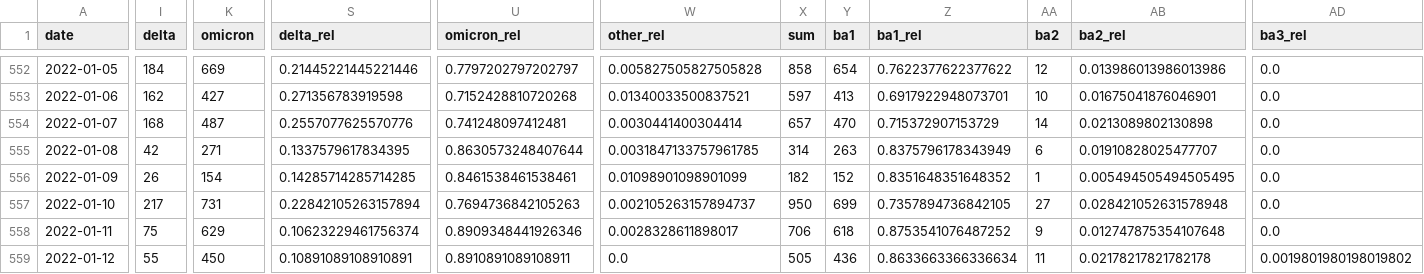
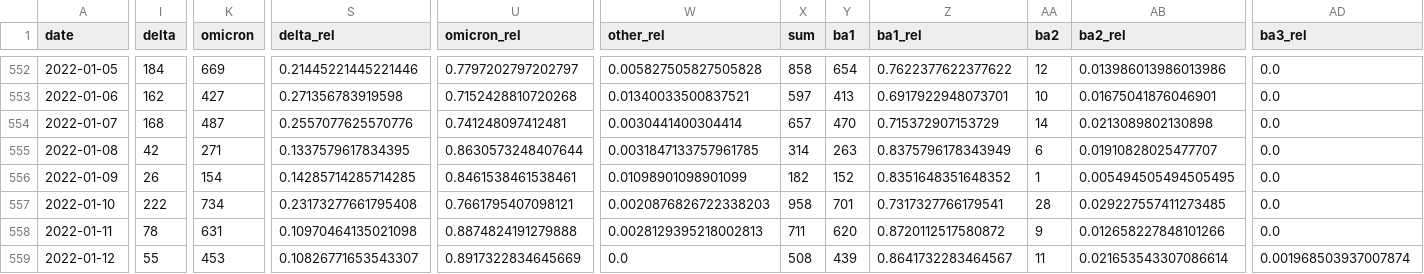
Before and after one commit to erikjs14/next-variants, a CSV file: data/agg_data.csv, drawn as a sheet; only a part is shown, gaps mark what is left out; the diff covers the shown part only; the diff names each change by its address in the sheet, - before the commit and + after, or states it on an @@ line.

```diff
--- a/data/agg_data.csv
+++ b/data/agg_data.csv
-I557 (delta): 217
+I557 (delta): 222
-K557 (omicron): 731
+K557 (omicron): 734
-S557 (delta_rel): 0.22842105263157894
+S557 (delta_rel): 0.23173277661795408
-U557 (omicron_rel): 0.7694736842105263
+U557 (omicron_rel): 0.7661795407098121
-W557 (other_rel): 0.002105263157894737
+W557 (other_rel): 0.0020876826722338203
-X557 (sum): 950
+X557 (sum): 958
-Y557 (ba1): 699
+Y557 (ba1): 701
-Z557 (ba1_rel): 0.7357894736842105
+Z557 (ba1_rel): 0.7317327766179541
-AA557 (ba2): 27
+AA557 (ba2): 28
-AB557 (ba2_rel): 0.028421052631578948
+AB557 (ba2_rel): 0.029227557411273485
-I558 (delta): 75
+I558 (delta): 78
-K558 (omicron): 629
+K558 (omicron): 631
-S558 (delta_rel): 0.10623229461756374
+S558 (delta_rel): 0.10970464135021098
-U558 (omicron_rel): 0.8909348441926346
+U558 (omicron_rel): 0.8874824191279888
-W558 (other_rel): 0.0028328611898017
+W558 (other_rel): 0.0028129395218002813
-X558 (sum): 706
+X558 (sum): 711
-Y558 (ba1): 618
+Y558 (ba1): 620
-Z558 (ba1_rel): 0.8753541076487252
+Z558 (ba1_rel): 0.8720112517580872
-AB558 (ba2_rel): 0.012747875354107648
+AB558 (ba2_rel): 0.012658227848101266
-K559 (omicron): 450
+K559 (omicron): 453
-S559 (delta_rel): 0.10891089108910891
+S559 (delta_rel): 0.10826771653543307
-U559 (omicron_rel): 0.8910891089108911
+U559 (omicron_rel): 0.8917322834645669
-X559 (sum): 505
+X559 (sum): 508
-Y559 (ba1): 436
+Y559 (ba1): 439
-Z559 (ba1_rel): 0.8633663366336634
+Z559 (ba1_rel): 0.8641732283464567
-AB559 (ba2_rel): 0.02178217821782178
+AB559 (ba2_rel): 0.021653543307086614
-AD559 (ba3_rel): 0.0019801980198019802
+AD559 (ba3_rel): 0.001968503937007874
```
Also changed, not shown: 37 edited cells elsewhere in this file, data/agg_data_rolling.csv, data/growth_fit/omicron.csv, 2 other files.
